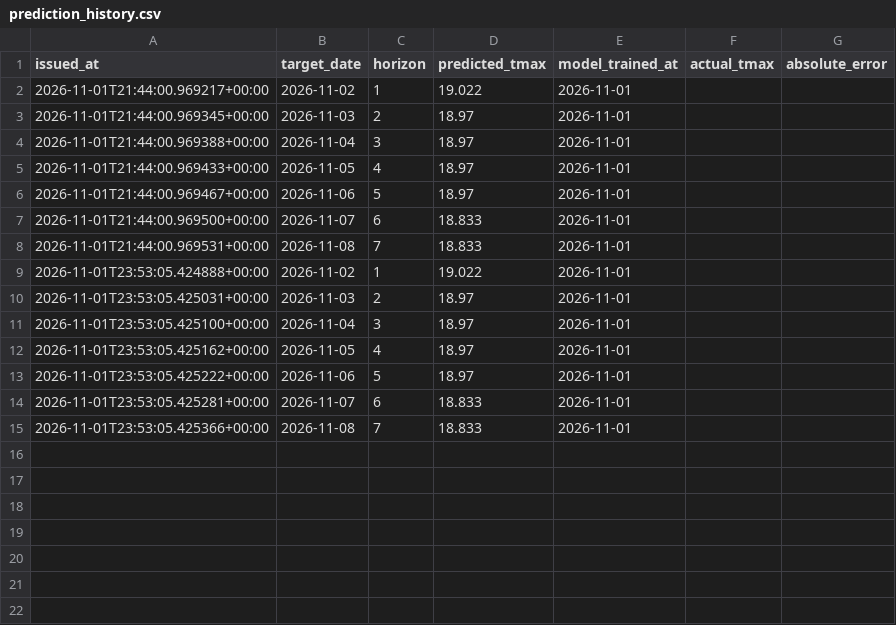
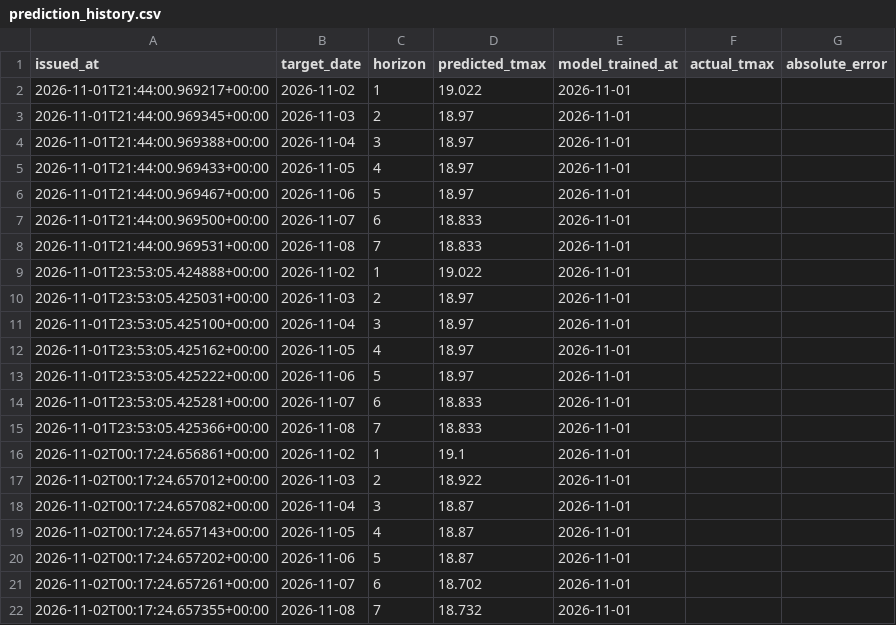
Before and after one commit to huhu101108-commits/sociallivinglab, a CSV file: data/prediction_history.csv, drawn as a sheet.

```diff
--- a/data/prediction_history.csv
+++ b/data/prediction_history.csv
@@ -15 +15,8 @@
 2026-11-01T23:53:05.425366+00:00,2026-11-08,7,18.833,2026-11-01,,
+2026-11-02T00:17:24.656861+00:00,2026-11-02,1,19.1,2026-11-01,,
+2026-11-02T00:17:24.657012+00:00,2026-11-03,2,18.922,2026-11-01,,
+2026-11-02T00:17:24.657082+00:00,2026-11-04,3,18.87,2026-11-01,,
+2026-11-02T00:17:24.657143+00:00,2026-11-05,4,18.87,2026-11-01,,
+2026-11-02T00:17:24.657202+00:00,2026-11-06,5,18.87,2026-11-01,,
+2026-11-02T00:17:24.657261+00:00,2026-11-07,6,18.702,2026-11-01,,
+2026-11-02T00:17:24.657355+00:00,2026-11-08,7,18.732,2026-11-01,,
```
Also changed, not shown: data/asos_143.csv.
